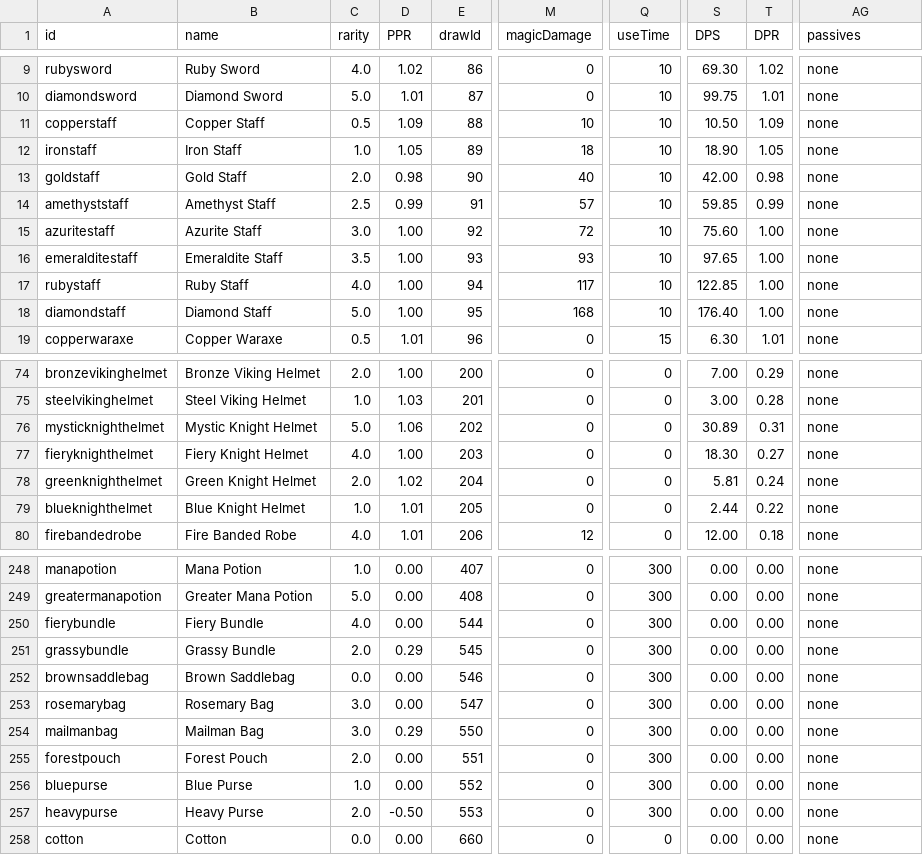
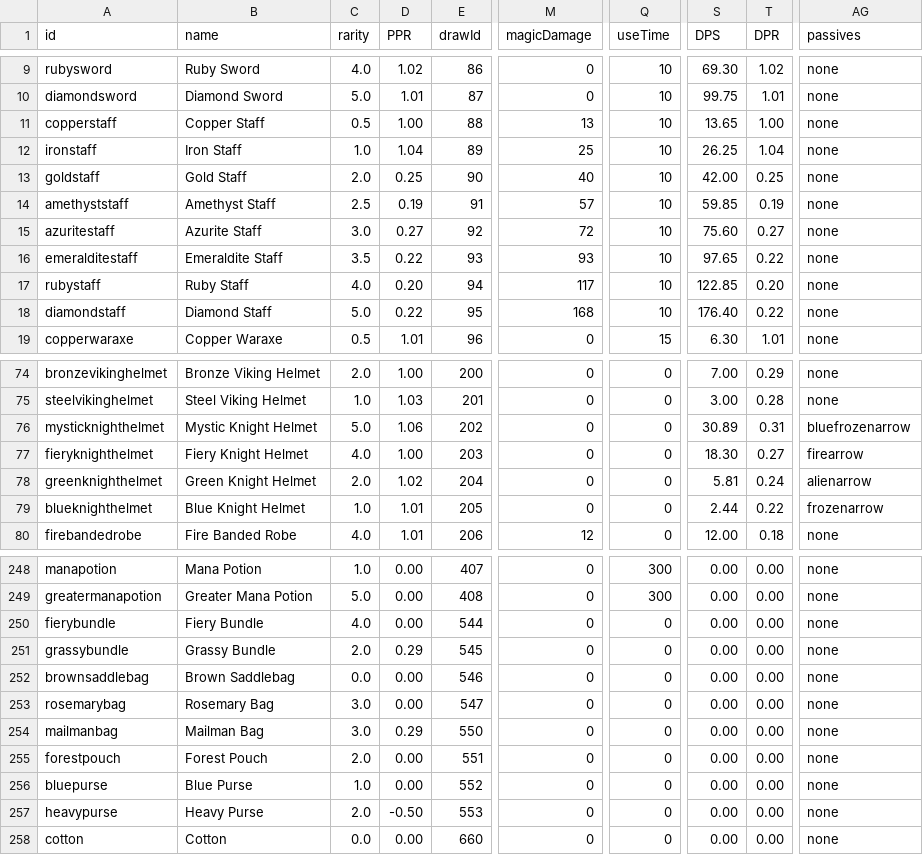
Before and after one commit to SampleProvider/Meadow-Guarder-old2, a CSV file: client/data/items.csv, drawn as a sheet; only a part is shown, gaps mark what is left out; the diff covers the shown part only; the diff names each change by its address in the sheet, - before the commit and + after, or states it on an @@ line.

```diff
--- a/client/data/items.csv
+++ b/client/data/items.csv
-D11 (PPR): 1.09
+D11 (PPR): 1.00
-M11 (magicDamage): 10
+M11 (magicDamage): 13
-S11 (DPS): 10.50
+S11 (DPS): 13.65
-T11 (DPR): 1.09
+T11 (DPR): 1.00
-D12 (PPR): 1.05
+D12 (PPR): 1.04
-M12 (magicDamage): 18
+M12 (magicDamage): 25
-S12 (DPS): 18.90
+S12 (DPS): 26.25
-T12 (DPR): 1.05
+T12 (DPR): 1.04
-D13 (PPR): 0.98
+D13 (PPR): 0.25
-T13 (DPR): 0.98
+T13 (DPR): 0.25
-D14 (PPR): 0.99
+D14 (PPR): 0.19
-T14 (DPR): 0.99
+T14 (DPR): 0.19
-D15 (PPR): 1.00
+D15 (PPR): 0.27
-T15 (DPR): 1.00
+T15 (DPR): 0.27
-D16 (PPR): 1.00
+D16 (PPR): 0.22
-T16 (DPR): 1.00
+T16 (DPR): 0.22
-D17 (PPR): 1.00
+D17 (PPR): 0.20
-T17 (DPR): 1.00
+T17 (DPR): 0.20
-D18 (PPR): 1.00
+D18 (PPR): 0.22
-T18 (DPR): 1.00
+T18 (DPR): 0.22
-AG76 (passives): none
+AG76 (passives): bluefrozenarrow
-AG77 (passives): none
+AG77 (passives): firearrow
-AG78 (passives): none
+AG78 (passives): alienarrow
-AG79 (passives): none
+AG79 (passives): frozenarrow
-Q250:Q257 (useTime): 300
+Q250:Q257 (useTime): 0
```
Also changed, not shown: 26 edited cells elsewhere in this file, 19 other files.
